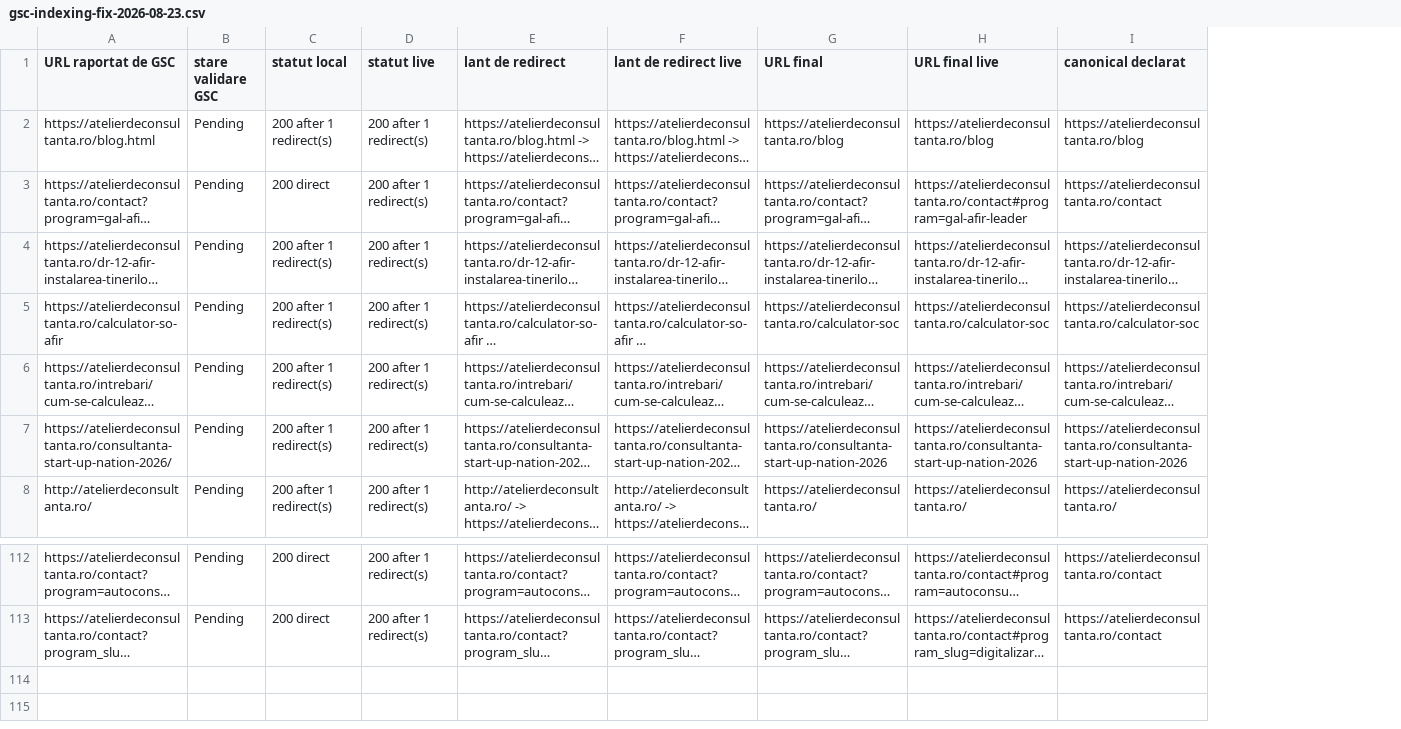
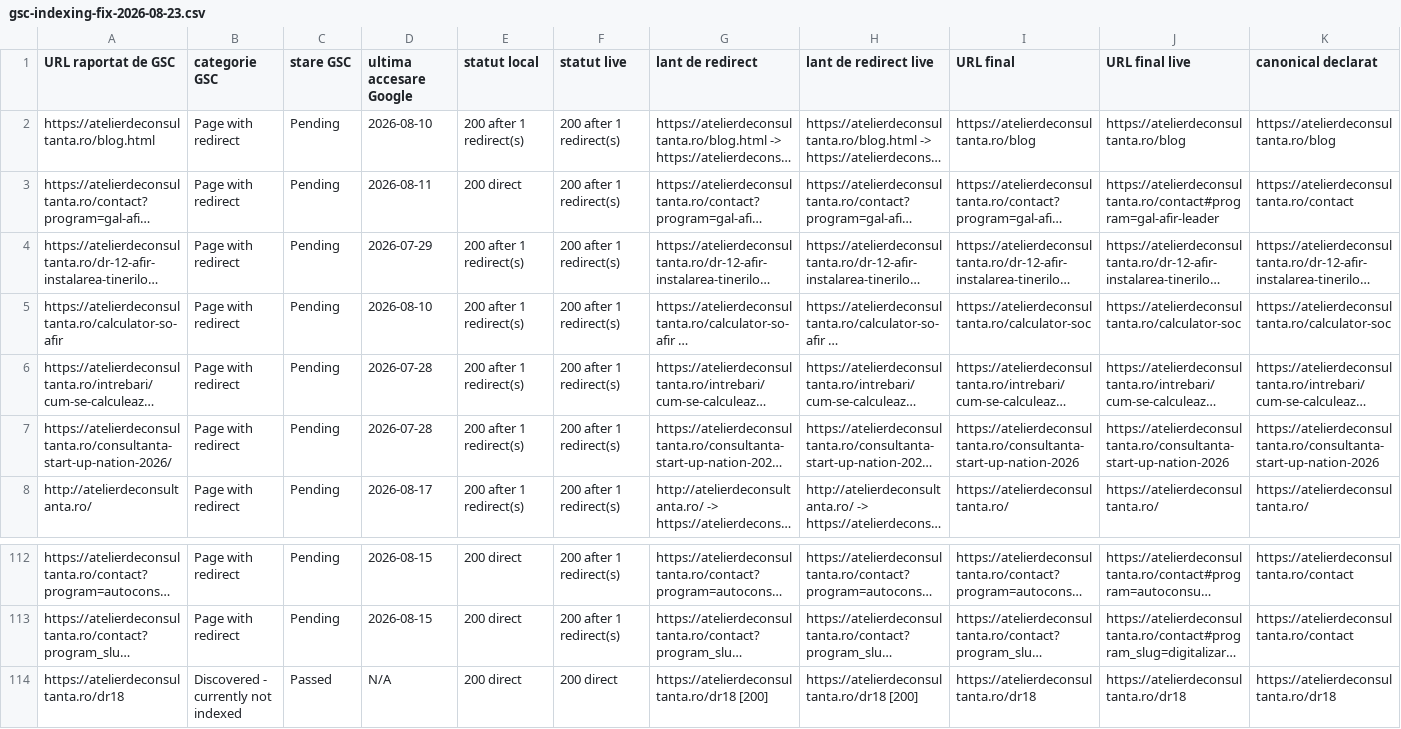
Before and after one commit to florincaciur/atelierdeconsultanta, a CSV file: reports/gsc-indexing-fix-2026-08-23.csv, drawn as a sheet; only a part is shown, gaps mark what is left out; long unchanged cells end in …; addresses are those after the commit; rows hold the shown columns only; the diff covers the shown part only; the diff names each change by its address in the sheet, - before the commit and + after, or states it on an @@ line.

```diff
--- a/reports/gsc-indexing-fix-2026-08-23.csv
+++ b/reports/gsc-indexing-fix-2026-08-23.csv
+column B (categorie GSC), rows 2-8: all Page with redirect; rows 112-113: Page with redirect | Page with redirect
+column D (ultima accesare Google), rows 2-8: 2026-08-10 | 2026-08-11 | 2026-07-29 | 2026-08-10 | 2026-07-28 | 2026-07-28 | 2026-08-17; rows 112-113: 2026-08-15 | 2026-08-15
-C1: stare validare GSC
+C1: stare GSC
+row 114: https://atelierdeconsultanta.ro/dr18 | Discovered - currently not indexed | Passed | N/A | 200 direct | 200 direct | https://atelierdeconsultanta.ro/dr18 [200] | https://atelierdeconsultanta.ro/dr18 [200] | https://atelierdeconsultanta.ro/dr18 | https://atelierdeconsultanta.ro/dr18 | https://atelierdeconsultanta.ro/dr18
```
Also changed, not shown: 23 edited cells elsewhere in this file, 8 other files.
